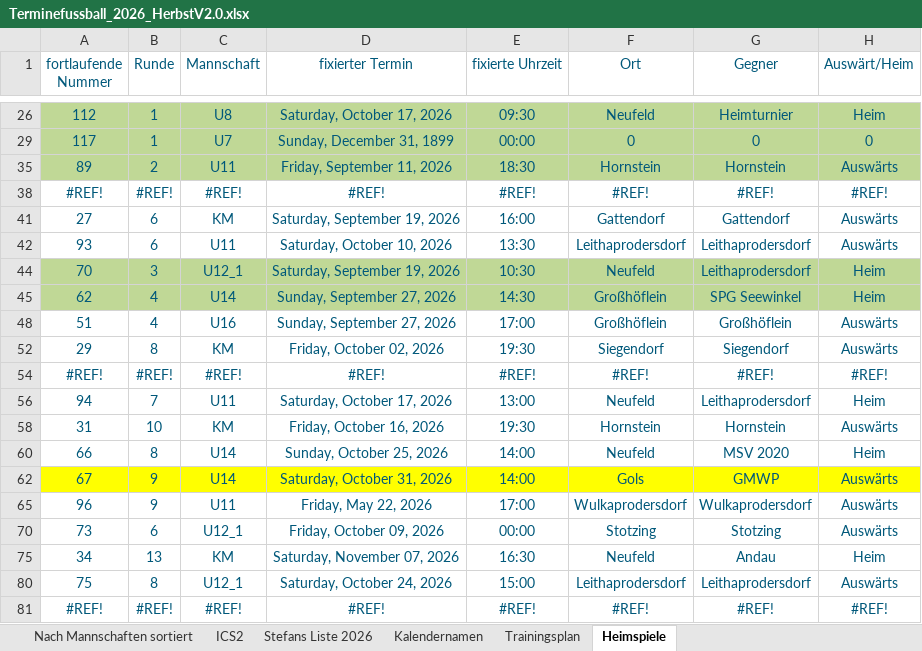
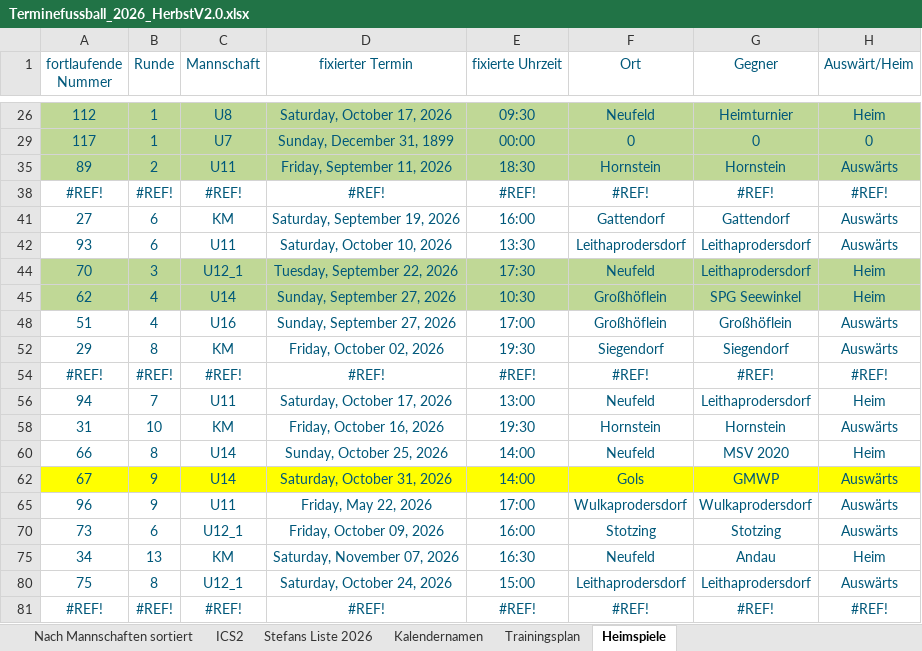
Before and after one commit to dtb-asv/asv-neufeld, an Excel workbook: Excel2/Terminefussball_2026_HerbstV2.0.xlsx, sheet Heimspiele, drawn as a sheet; only a part is shown, gaps mark what is left out; values as stored, in another font and other column widths than the file's, no borders; the diff names each change by its address in the sheet, - before the commit and + after, or states it on an @@ line.

```diff
--- a/Excel2/Terminefussball_2026_HerbstV2.0.xlsx (sheet Heimspiele)
+++ b/Excel2/Terminefussball_2026_HerbstV2.0.xlsx (sheet Heimspiele)
-D44 (fixierter Termin): Saturday, September 19, 2026
+D44 (fixierter Termin): Tuesday, September 22, 2026
-E44 (fixierte Uhrzeit): 10:30
+E44 (fixierte Uhrzeit): 17:30
-E45 (fixierte Uhrzeit): 14:30
+E45 (fixierte Uhrzeit): 10:30
-E70 (fixierte Uhrzeit): 00:00
+E70 (fixierte Uhrzeit): 16:00
```
Also changed, not shown: sheet ICS2, sheet Nach Mannschaften sortiert, sheet Stefans Liste 2026, hidden cells, 9 other files.
